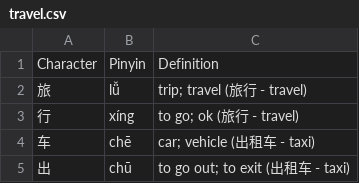
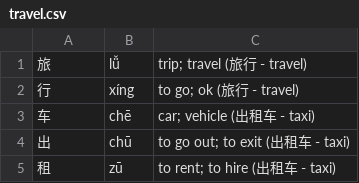
Before and after one commit to 32kda/hanzi-writer-android, a CSV file: build_scripts/data/travel.csv, drawn as a sheet; only a part is shown; the shorter side is filled out with more unchanged rows; the diff names each change by its address in the sheet, - before the commit and + after, or states it on an @@ line.

```diff
--- a/build_scripts/data/travel.csv
+++ b/build_scripts/data/travel.csv
-row 1: Character | Pinyin | Definition
```
Also changed, not shown: 8 other files.
